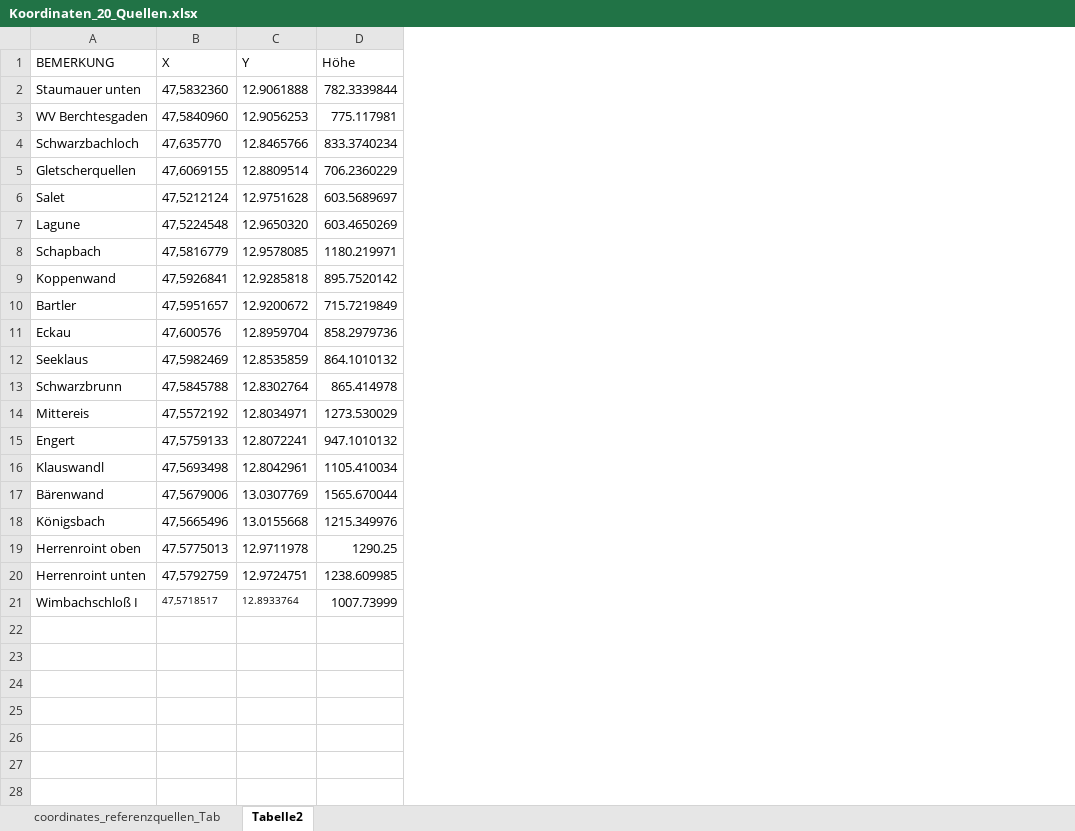
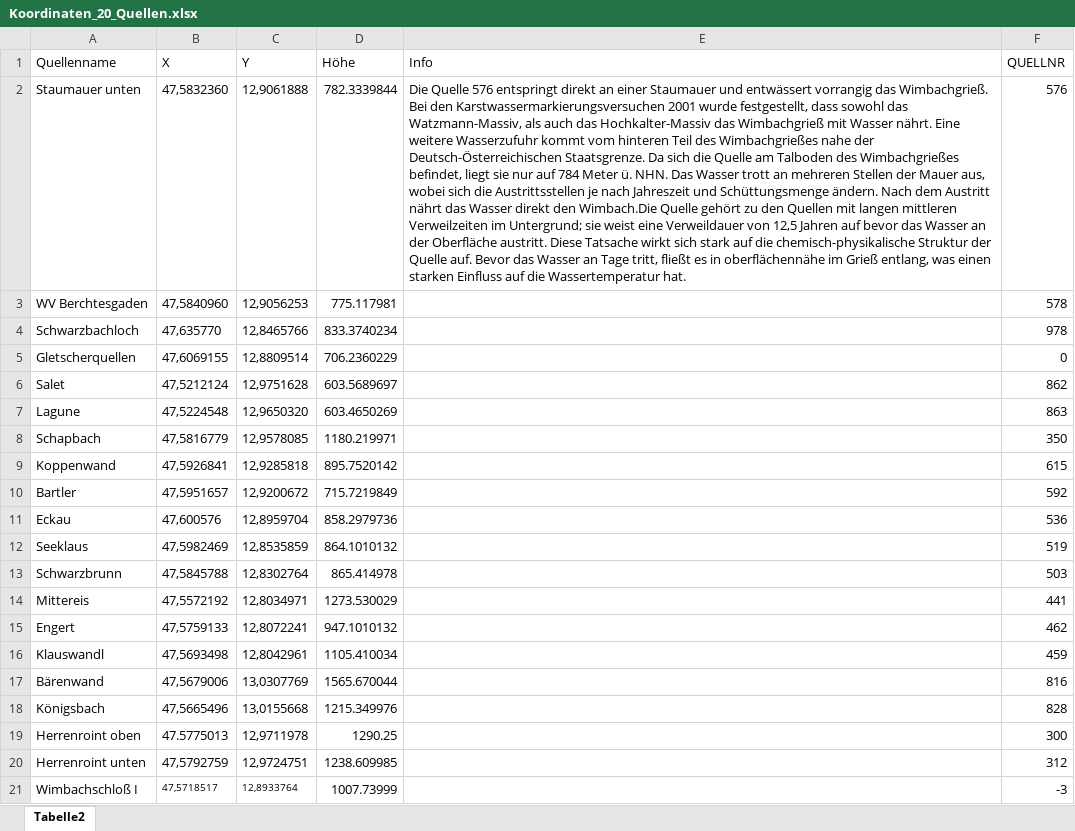
Before and after one commit to C-P-G/Assignment_3, an Excel workbook: data/Koordinaten_20_Quellen.xlsx, sheet Tabelle2, drawn as a sheet; values as stored, in another font and other column widths than the file's, no borders; the diff names each change by its address in the sheet, - before the commit and + after, or states it on an @@ line.

```diff
--- a/data/Koordinaten_20_Quellen.xlsx (sheet Tabelle2)
+++ b/data/Koordinaten_20_Quellen.xlsx (sheet Tabelle2)
-sheet tab: coordinates_referenzquellen_Tab
+column E (Info), row 2: Die Quelle 576 entspringt direkt an einer Staumauer und entwässert vorrangig das Wimbachgrieß. Bei den Karstwassermarkierungsversuchen 2001 wurde festgestellt, dass sowohl das Watzmann-Massiv, als auch das Hochkalter-Massiv das Wimbachgrieß mit Wasser nährt. Eine weitere Wasserzufuhr kommt vom hinteren Teil des Wimbachgrießes nahe der Deutsch-Österreichischen Staatsgrenze. Da sich die Quelle am Talboden des Wimbachgrießes befindet, liegt sie nur auf 784 Meter ü. NHN. Das Wasser trott an mehreren Stellen der Mauer aus, wobei sich die Austrittsstellen je nach Jahreszeit und Schüttungsmenge ändern. Nach dem Austritt nährt das Wasser direkt den Wimbach.Die Quelle gehört zu den Quellen mit langen mittleren Verweilzeiten im Untergrund; sie weist eine Verweildauer von 12,5 Jahren auf bevor das Wasser an der Oberfläche austritt. Diese Tatsache wirkt sich stark auf die chemisch-physikalische Struktur der Quelle auf. Bevor das Wasser an Tage tritt, fließt es in oberflächennähe im Grieß entlang, was einen starken Einfluss auf die Wassertemperatur hat.
+column F (QUELLNR), rows 2-21: 576 | 578 | 978 | 0 | 862 | 863 | 350 | 615 | 592 | 536 | 519 | 503 | 441 | 462 | 459 | 816 | 828 | 300 | 312 | -3
-A1: BEMERKUNG
+A1: Quellenname
-C2 (Y): 12.9061888
+C2 (Y): 12,9061888
-C3 (Y): 12.9056253
+C3 (Y): 12,9056253
-C4 (Y): 12.8465766
+C4 (Y): 12,8465766
-C5 (Y): 12.8809514
+C5 (Y): 12,8809514
-C6 (Y): 12.9751628
+C6 (Y): 12,9751628
-C7 (Y): 12.9650320
+C7 (Y): 12,9650320
-C8 (Y): 12.9578085
+C8 (Y): 12,9578085
-C9 (Y): 12.9285818
+C9 (Y): 12,9285818
-C10 (Y): 12.9200672
+C10 (Y): 12,9200672
-C11 (Y): 12.8959704
+C11 (Y): 12,8959704
-C12 (Y): 12.8535859
+C12 (Y): 12,8535859
-C13 (Y): 12.8302764
+C13 (Y): 12,8302764
-C14 (Y): 12.8034971
+C14 (Y): 12,8034971
-C15 (Y): 12.8072241
+C15 (Y): 12,8072241
-C16 (Y): 12.8042961
+C16 (Y): 12,8042961
-C17 (Y): 13.0307769
+C17 (Y): 13,0307769
-C18 (Y): 13.0155668
+C18 (Y): 13,0155668
-C19 (Y): 12.9711978
+C19 (Y): 12,9711978
-C20 (Y): 12.9724751
+C20 (Y): 12,9724751
-C21 (Y): 12.8933764
+C21 (Y): 12,8933764
```
Also changed, not shown: 3 other files.
